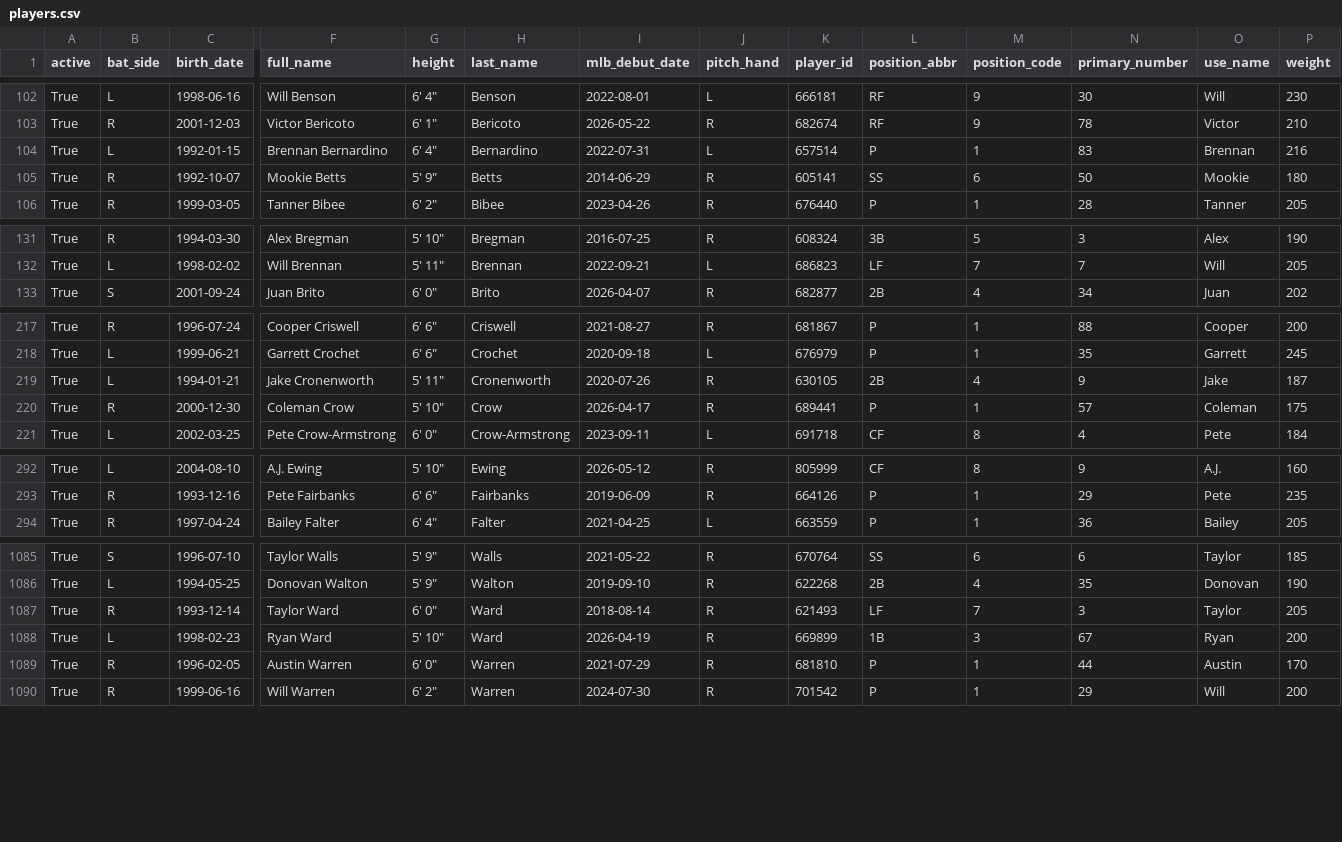
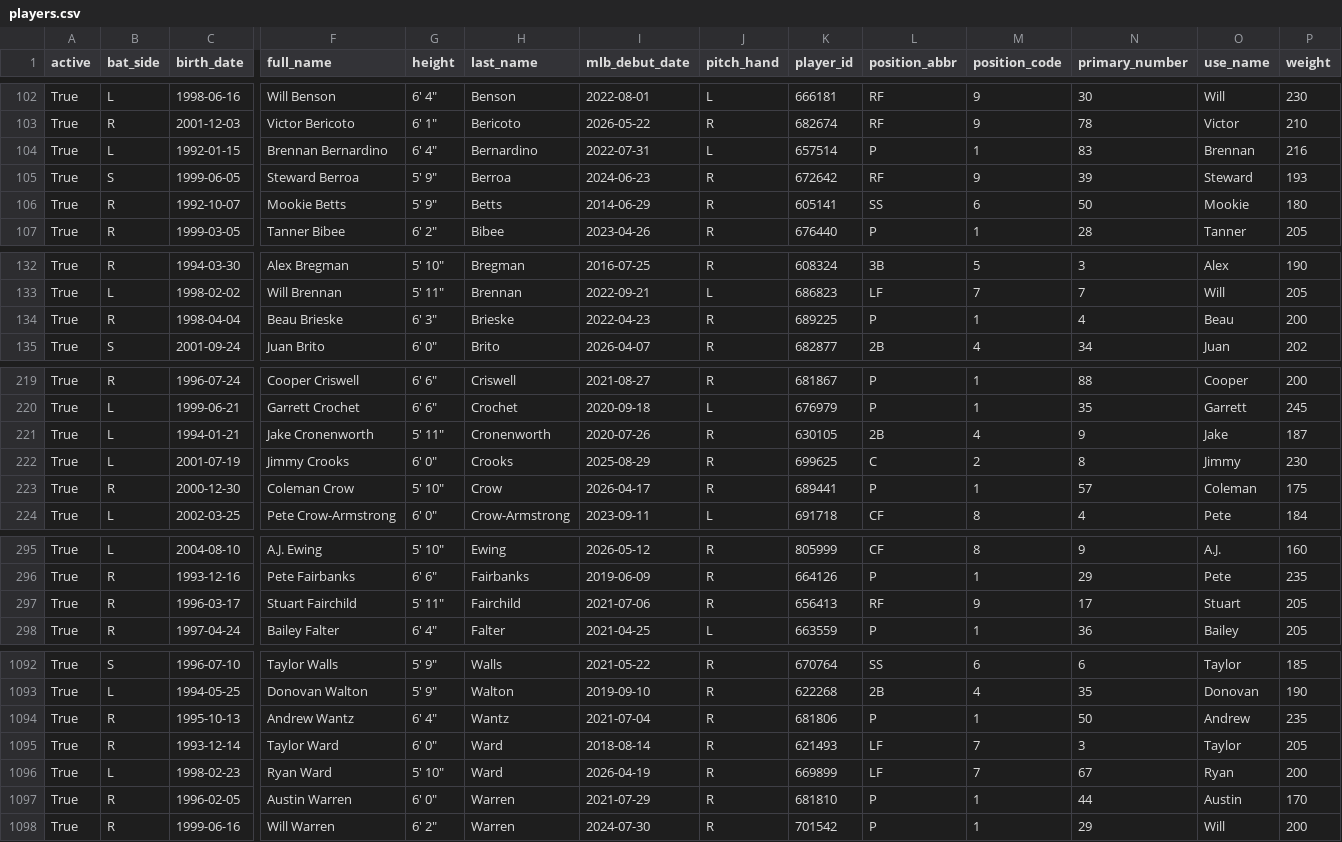
Before and after one commit to fuku8/mlb-data, a CSV file: data/players.csv, drawn as a sheet; only a part is shown, gaps mark what is left out; addresses are those after the commit; rows hold the shown columns only; the diff covers the shown part only; the diff names each change by its address in the sheet, - before the commit and + after, or states it on an @@ line.

```diff
--- a/data/players.csv
+++ b/data/players.csv
+row 105: True | S | 1999-06-05 | Steward Berroa | 5' 9" | Berroa | 2024-06-23 | R | 672642 | RF | 9 | 39 | Steward | 193
+row 134: True | R | 1998-04-04 | Beau Brieske | 6' 3" | Brieske | 2022-04-23 | R | 689225 | P | 1 | 4 | Beau | 200
+row 222: True | L | 2001-07-19 | Jimmy Crooks | 6' 0" | Crooks | 2025-08-29 | R | 699625 | C | 2 | 8 | Jimmy | 230
+row 297: True | R | 1996-03-17 | Stuart Fairchild | 5' 11" | Fairchild | 2021-07-06 | R | 656413 | RF | 9 | 17 | Stuart | 205
+row 1094: True | R | 1995-10-13 | Andrew Wantz | 6' 4" | Wantz | 2021-07-04 | R | 681806 | P | 1 | 50 | Andrew | 235
-L1096 (position_abbr): 1B
+L1096 (position_abbr): LF
-M1096 (position_code): 3
+M1096 (position_code): 7
```
Also changed, not shown: 3 added rows and 4 edited cells elsewhere in this file, data/player_fielding.csv, data/player_hitting.csv, 4 other files.
